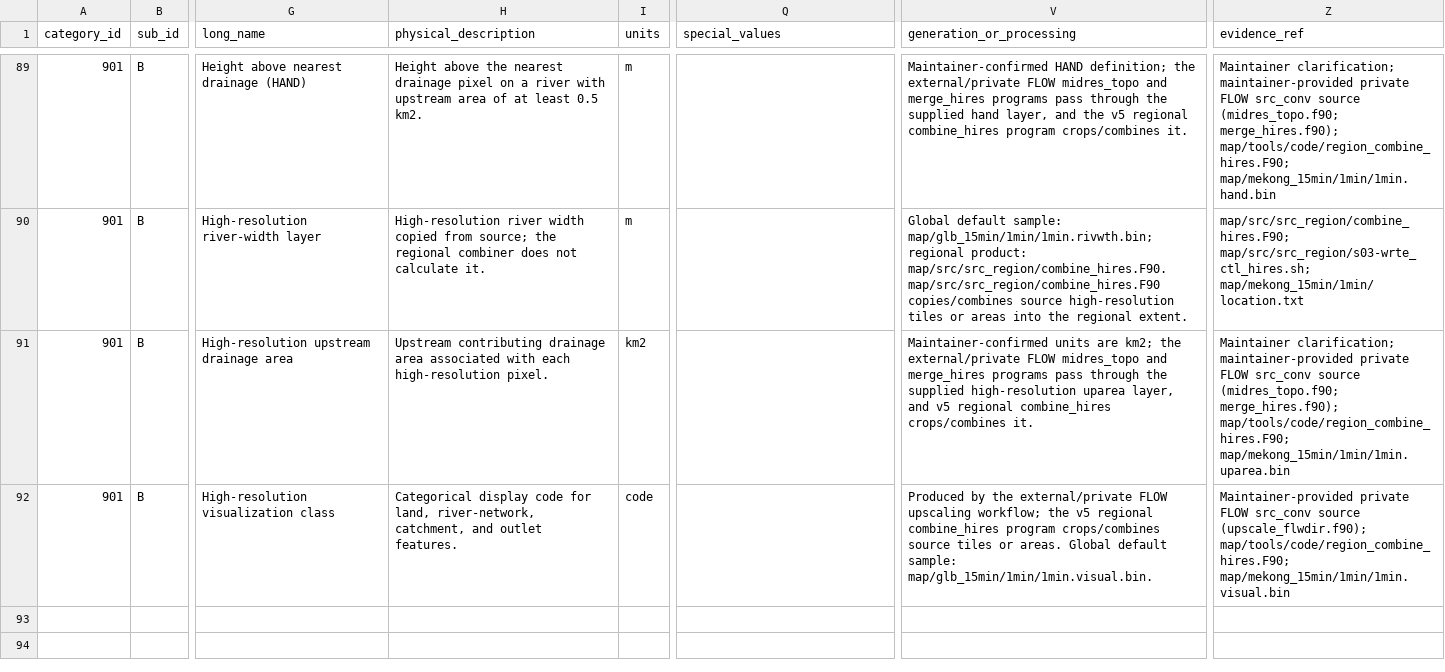
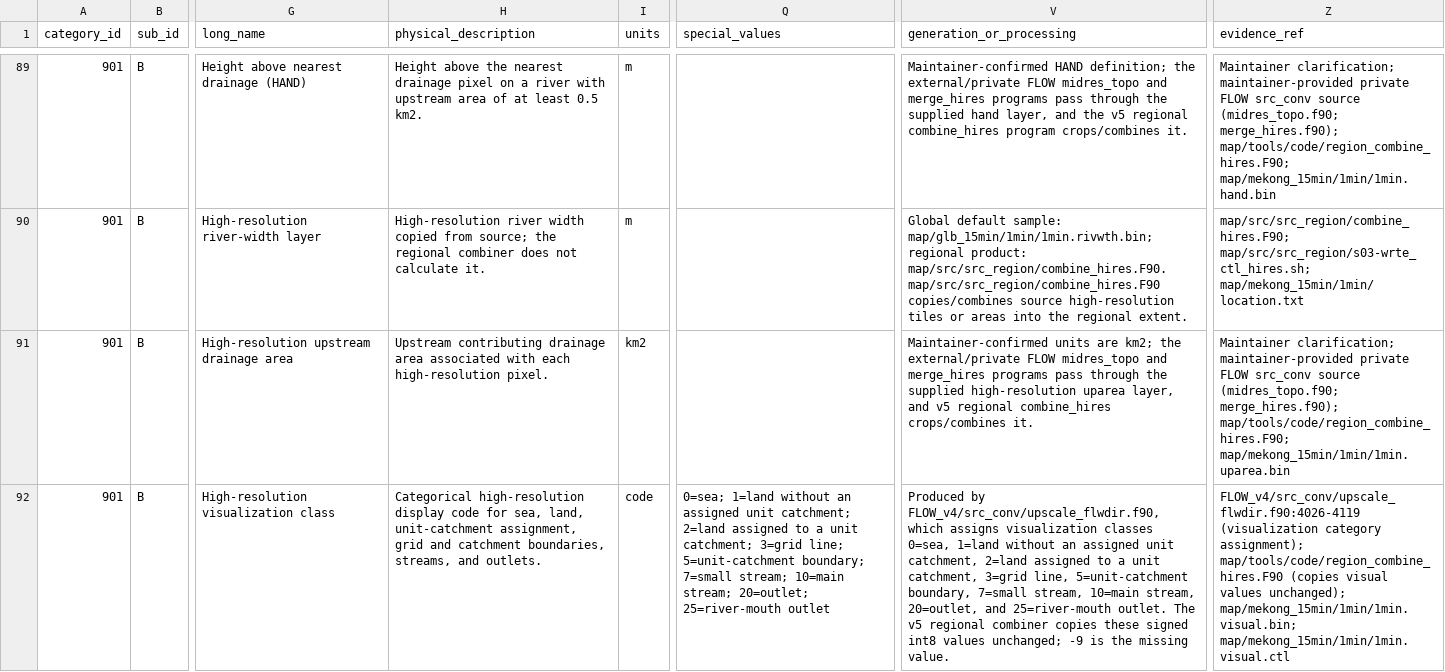
Before and after one commit to global-hydrodynamics/CaMa-Flood_v4, a CSV file: variable_table/map_variables.csv, drawn as a sheet; only a part is shown, gaps mark what is left out; the diff names each change by its address in the sheet, - before the commit and + after, or states it on an @@ line.

```diff
--- a/variable_table/map_variables.csv
+++ b/variable_table/map_variables.csv
-H92 (physical_description): Categorical display code for land, river-network, catchment, and outlet features.
+H92 (physical_description): Categorical high-resolution display code for sea, land, unit-catchment assignment, grid and catchment boundaries, streams, and outlets.
-Q92 (special_values): (empty)
+Q92 (special_values): 0=sea; 1=land without an assigned unit catchment; 2=land assigned to a unit catchment; 3=grid line; 5=unit-catchment boundary; 7=small stream; 10=main stream; 20=outlet; 25=river-mouth outlet
-V92 (generation_or_processing): Produced by the external/private FLOW upscaling workflow; the v5 regional combine_hires program crops/combines source tiles or areas. Global default sample: map/glb_15min/1min/1min.visual.bin.
+V92 (generation_or_processing): Produced by FLOW_v4/src_conv/upscale_flwdir.f90, which assigns visualization classes 0=sea, 1=land without an assigned unit catchment, 2=land assigned to a unit catchment, 3=grid line, 5=unit-catchment boundary, 7=small stream, 10=main stream, 20=outlet, and 25=river-mouth outlet. The v5 regional combiner copies these signed int8 values unchanged; -9 is the missing value.
-Z92 (evidence_ref): Maintainer-provided private FLOW src_conv source (upscale_flwdir.f90); map/tools/code/region_combine_hires.F90; map/mekong_15min/1min/1min.visual.bin
+Z92 (evidence_ref): FLOW_v4/src_conv/upscale_flwdir.f90:4026-4119 (visualization category assignment); map/tools/code/region_combine_hires.F90 (copies visual values unchanged); map/mekong_15min/1min/1min.visual.bin; map/mekong_15min/1min/1min.visual.ctl
```
Also changed, not shown: visualization/visualization_catalog.csv, 11 other files.
